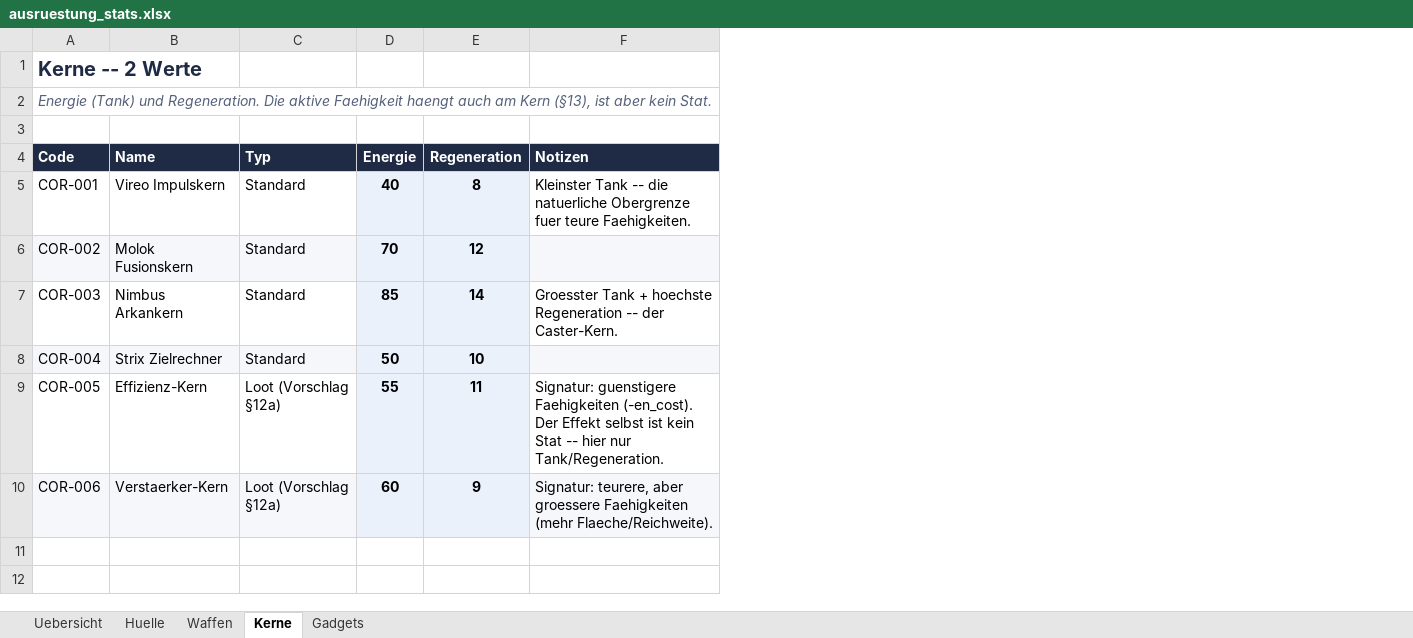
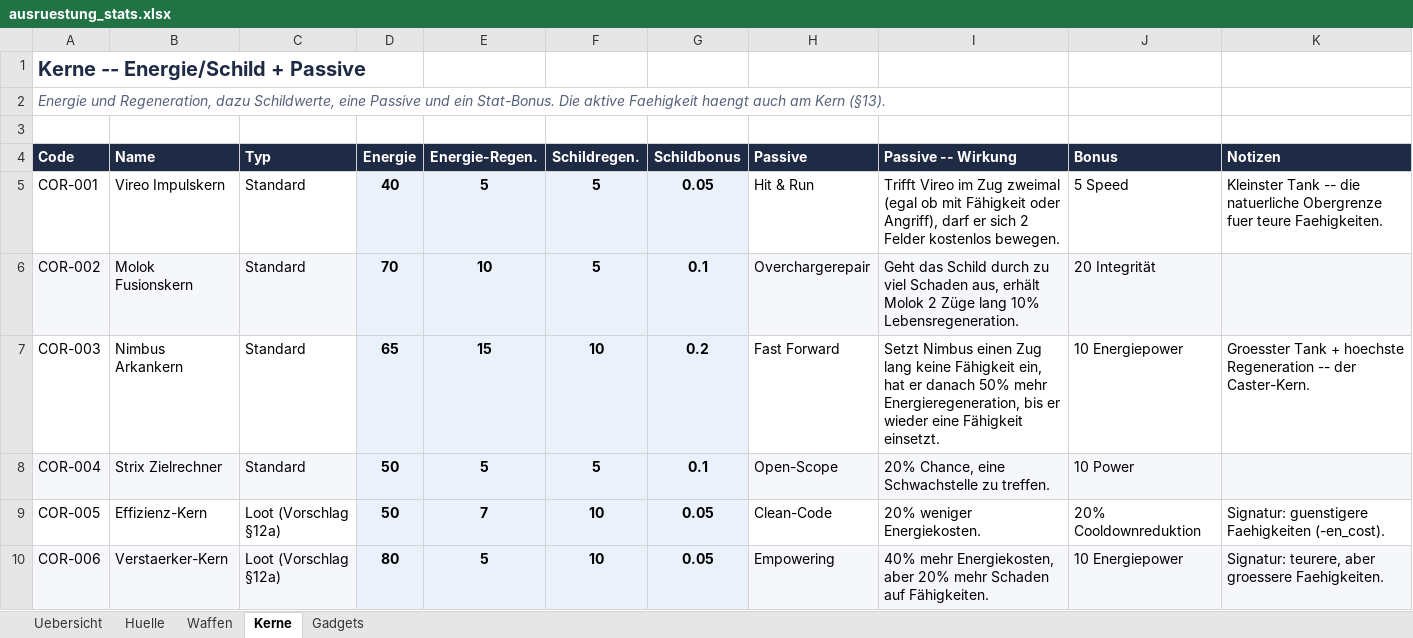
Before and after one commit to Longuspong/CyberDrome, an Excel workbook: docs/ausruestung_stats.xlsx, sheet Kerne, drawn as a sheet; values as stored, in another font and other column widths than the file's, no borders; removed rows and columns are numbered as before the commit, all else as after; the diff names each change by its address in the sheet, - before the commit and + after, or states it on an @@ line.

```diff
--- a/docs/ausruestung_stats.xlsx (sheet Kerne)
+++ b/docs/ausruestung_stats.xlsx (sheet Kerne)
-column E (Regeneration), rows 5-10: 8 | 12 | 14 | 10 | 11 | 9
+column E (Energie-Regen.), rows 5-10: 5 | 10 | 15 | 5 | 7 | 5
+column F (Schildregen.), rows 5-10: 5 | 5 | 10 | 5 | 10 | 10
+column G (Schildbonus), rows 5-10: 0.05 | 0.1 | 0.2 | 0.1 | 0.05 | 0.05
+column H (Passive), rows 5-10: Hit & Run | Overchargerepair | Fast Forward | Open-Scope | Clean-Code | Empowering
+column I (Passive -- Wirkung), rows 5-10: Trifft Vireo im Zug zweimal (egal ob mit Fähigkeit oder Angriff), darf er sich 2 Felder kostenlos bewegen. | Geht das Schild durch zu viel Schaden aus, erhält Molok 2 Züge lang 10% Lebensregeneration. | Setzt Nimbus einen Zug lang keine Fähigkeit ein, hat er danach 50% mehr Energieregeneration, bis er wieder eine Fähigkeit einsetzt. | 20% Chance, eine Schwachstelle zu treffen. | 20% weniger Energiekosten. | 40% mehr Energiekosten, aber 20% mehr Schaden auf Fähigkeiten.
+column J (Bonus), rows 5-10: 5 Speed | 20 Integrität | 10 Energiepower | 10 Power | 20% Cooldownreduktion | 10 Energiepower
-A1 (Code): Kerne -- 2 Werte
+A1 (Code): Kerne -- Energie/Schild + Passive
-A2 (Code): Energie (Tank) und Regeneration. Die aktive Faehigkeit haengt auch am Kern (§13), ist aber kein Stat.
+A2 (Code): Energie und Regeneration, dazu Schildwerte, eine Passive und ein Stat-Bonus. Die aktive Faehigkeit haengt auch am Kern (§13).
-D7 (Energie): 85
+D7 (Energie): 65
-D9 (Energie): 55
+D9 (Energie): 50
-K9 (Notizen): …Faehigkeiten (-en_cost). Der Effekt selbst ist kein Stat -- hier nur Tank/Regeneration.
+K9 (Notizen): …Faehigkeiten (-en_cost).
-D10 (Energie): 60
+D10 (Energie): 80
-K10 (Notizen): …aber groessere Faehigkeiten (mehr Flaeche/Reichweite).
+K10 (Notizen): …aber groessere Faehigkeiten.
```
Also changed, not shown: sheet Uebersicht, sheet Huelle, sheet Waffen, sheet Gadgets, 3 other files.
